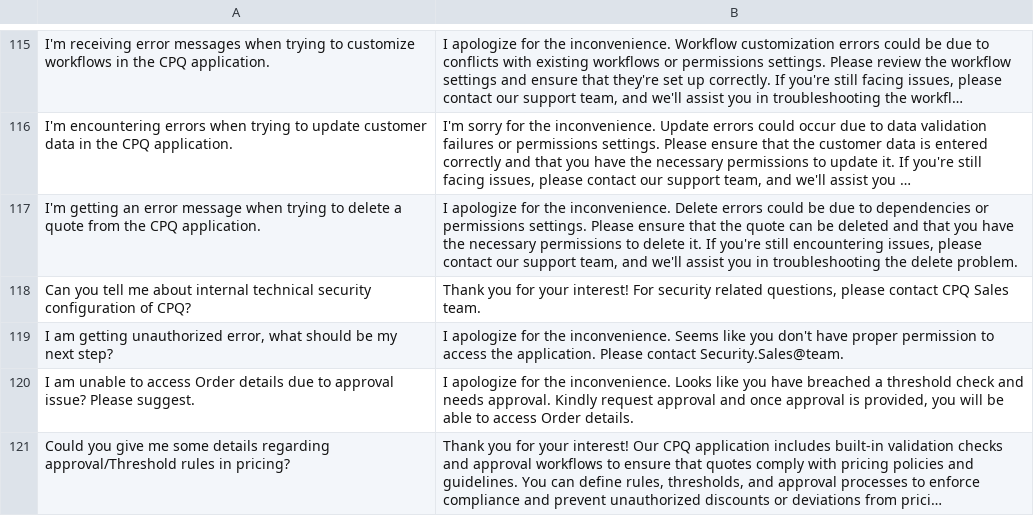
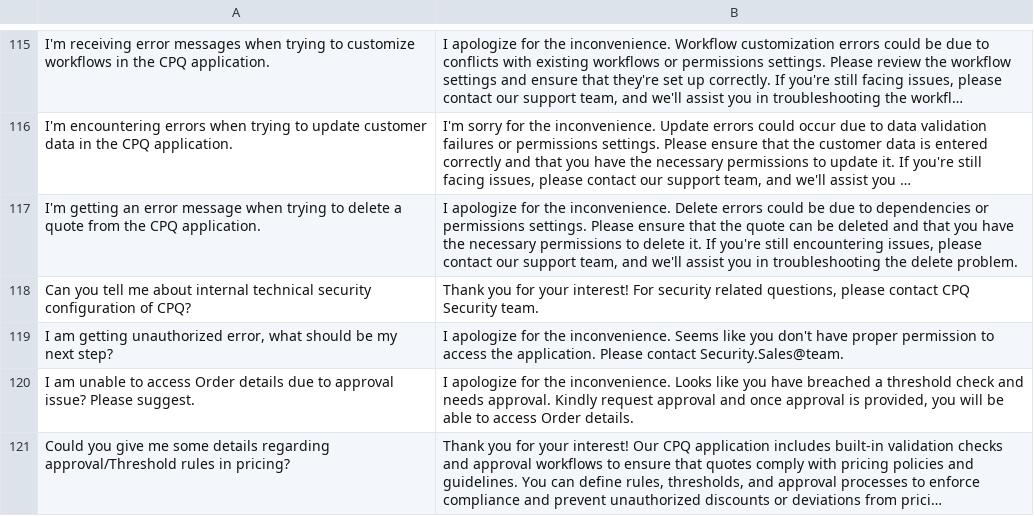
Before and after one commit to Knighteye097/Knowledgebase-Embedding, a CSV file: sales_response.csv, drawn as a sheet; only a part is shown, gaps mark what is left out; long unchanged cells end in …; the diff names each change by its address in the sheet, - before the commit and + after, or states it on an @@ line.

Commit message:
Added  updated csv data and Image for our Bot

```diff
--- a/sales_response.csv
+++ b/sales_response.csv
-B118: …contact CPQ Sales team.
+B118: …contact CPQ Security team.
```
Also changed, not shown: 1 other file.
